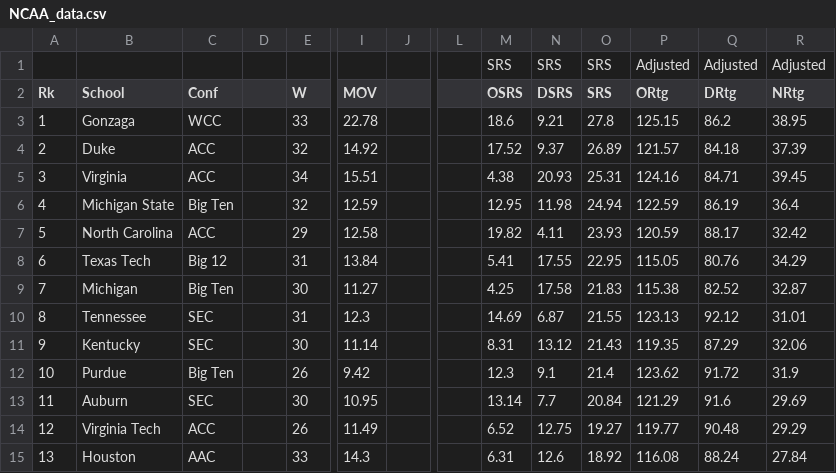
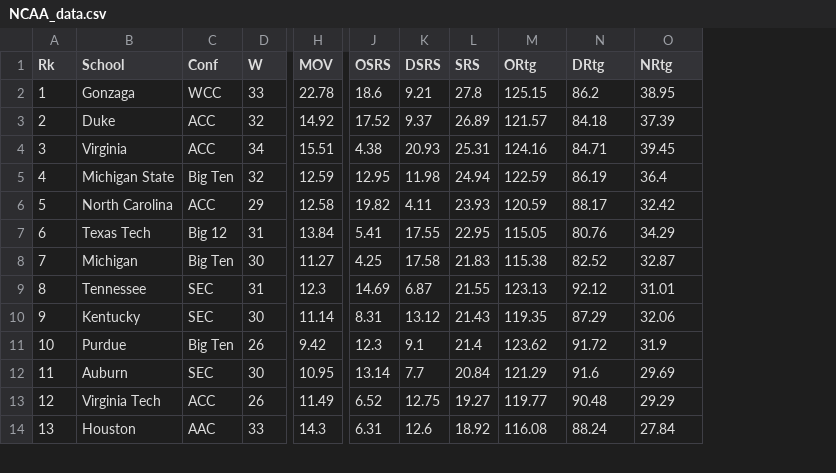
Before and after one commit to ksu-is/NCAA-Tourney-Analysis-model, a CSV file: NCAA_data.csv, drawn as a sheet; only a part is shown, gaps mark what is left out; removed rows and columns are numbered as before the commit, all else as after; rows hold the shown columns only; the diff names each change by its address in the sheet, - before the commit and + after, or states it on an @@ line.

```diff
--- a/NCAA_data.csv
+++ b/NCAA_data.csv
-column D, empty
-column J, empty
-column L, empty
-row 1:  |  |  |  |  |  |  |  | SRS | SRS | SRS | Adjusted | Adjusted | Adjusted
```
Also changed, not shown: 1 other file.
